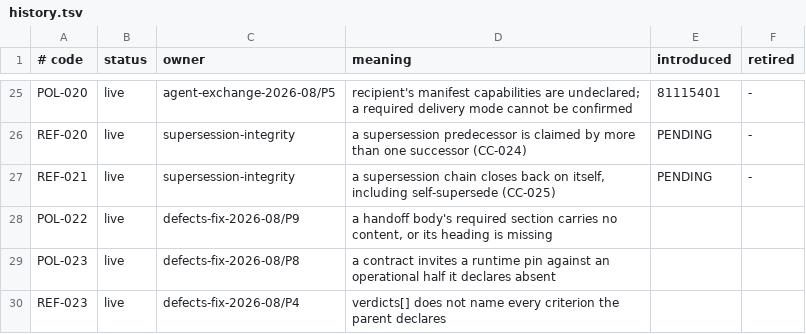
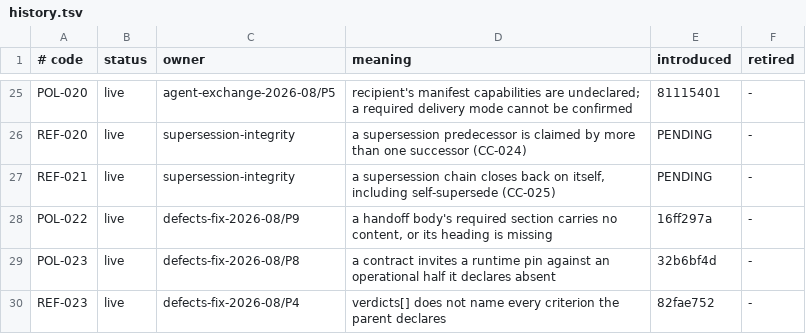
Before and after one commit to ydnikolaev/a2ahub, a TSV file: schemas/errors/v1/history.tsv, drawn as a sheet; only a part is shown, gaps mark what is left out.

```diff
--- a/schemas/errors/v1/history.tsv
+++ b/schemas/errors/v1/history.tsv
@@ -27,4 +27,4 @@ REF-020	live	supersession-integrity	a supersession predecessor is claimed by mor
 REF-021	live	supersession-integrity	a supersession chain closes back on itself, including self-supersede (CC-025)	PENDING	-
-POL-022	live	defects-fix-2026-08/P9	a handoff body's required section carries no content, or its heading is missing
-POL-023	live	defects-fix-2026-08/P8	a contract invites a runtime pin against an operational half it declares absent
-REF-023	live	defects-fix-2026-08/P4	verdicts[] does not name every criterion the parent declares
+POL-022	live	defects-fix-2026-08/P9	a handoff body's required section carries no content, or its heading is missing	16ff297a	-
+POL-023	live	defects-fix-2026-08/P8	a contract invites a runtime pin against an operational half it declares absent	32b6bf4d	-
+REF-023	live	defects-fix-2026-08/P4	verdicts[] does not name every criterion the parent declares	82fae752	-
```
Also changed, not shown: 10 other files.
